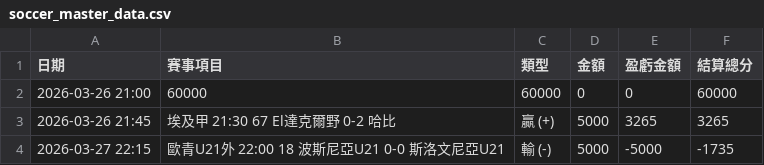
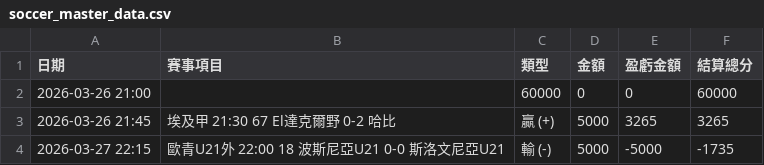
Before and after one commit to chouchenglai/soccer-manager, a CSV file: soccer_master_data.csv, drawn as a sheet; only a part is shown.

Commit message:
Update soccer_master_data.csv

```diff
--- a/soccer_master_data.csv
+++ b/soccer_master_data.csv
@@ -1,3 +1,3 @@
 日期,賽事項目,類型,金額,盈虧金額,結算總分
-2026-03-26 21:00,60000                                   ,60000,0,0,60000
+2026-03-26 21:00,                                        ,60000,0,0,60000
 2026-03-26 21:45,埃及甲	21:30	67	El達克爾野	0-2	哈比,贏 (+),5000,3265,3265
```
